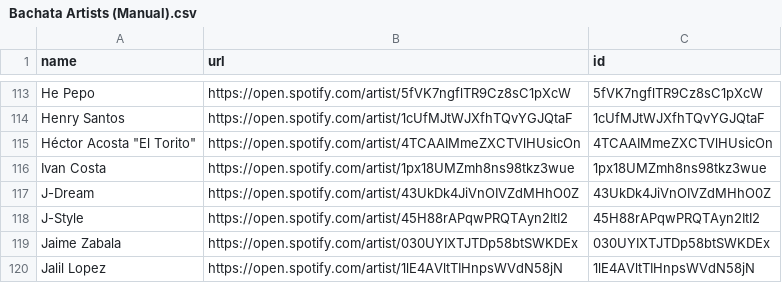
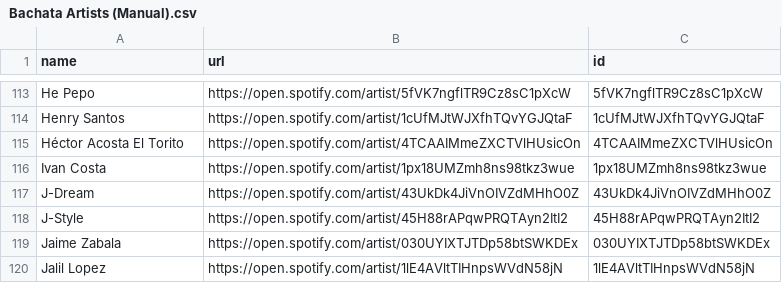
Before and after one commit to salil91/Spotify, a CSV file: Bachata Artists (Manual).csv, drawn as a sheet; only a part is shown, gaps mark what is left out.

Commit message:
Update Bachata Artists (Manual).csv
removed quotes

```diff
--- a/Bachata Artists (Manual).csv
+++ b/Bachata Artists (Manual).csv
@@ -114,3 +114,3 @@ He Pepo                       ,https://open.spotify.com/artist/5fVK7ngflTR9Cz8sC
 Henry Santos                  ,https://open.spotify.com/artist/1cUfMJtWJXfhTQvYGJQtaF ,1cUfMJtWJXfhTQvYGJQtaF
-"Héctor Acosta ""El Torito""" ,https://open.spotify.com/artist/4TCAAIMmeZXCTVlHUsicOn ,4TCAAIMmeZXCTVlHUsicOn
+Héctor Acosta El Torito       ,https://open.spotify.com/artist/4TCAAIMmeZXCTVlHUsicOn ,4TCAAIMmeZXCTVlHUsicOn
 Ivan Costa                    ,https://open.spotify.com/artist/1px18UMZmh8ns98tkz3wue ,1px18UMZmh8ns98tkz3wue
```
